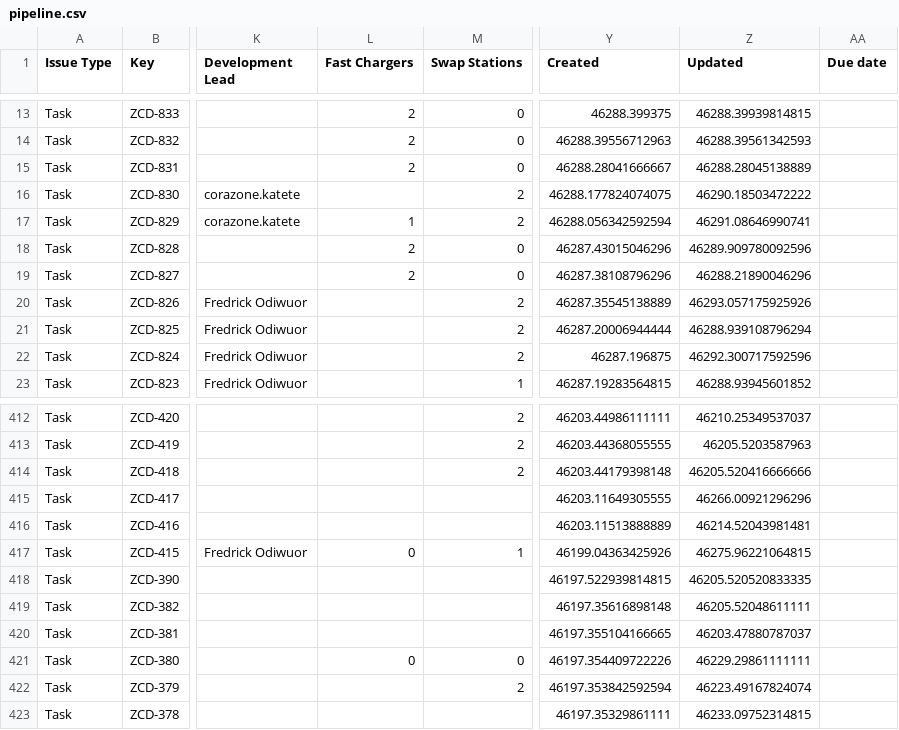
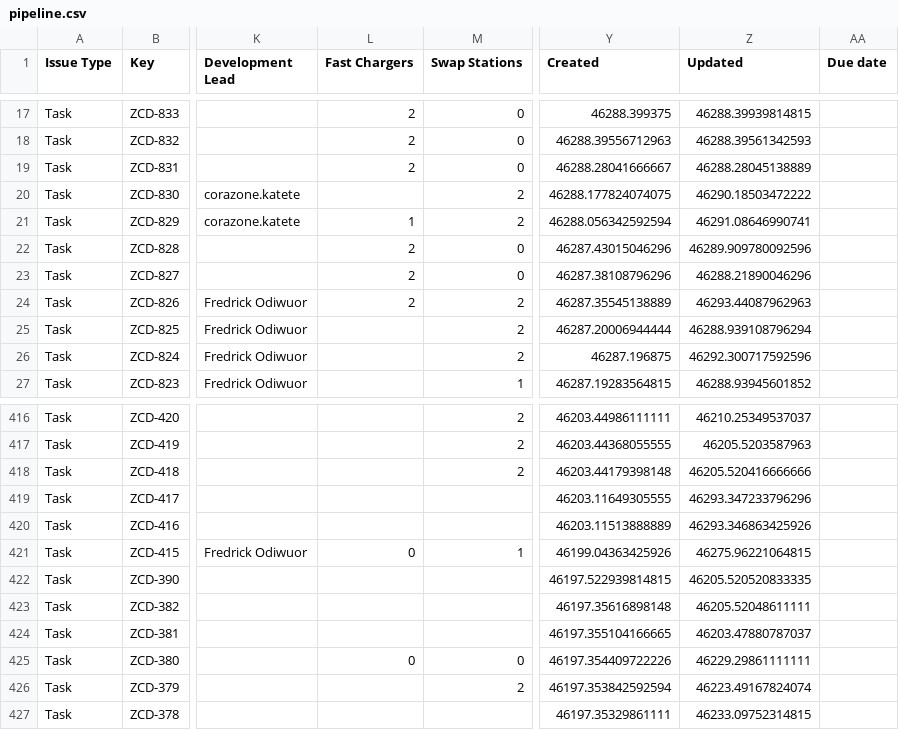
Before and after one commit to keithkinuthiakamauzeno/Network-Overview-Dashboard, a CSV file: data/pipeline.csv, drawn as a sheet; only a part is shown, gaps mark what is left out; addresses are those after the commit; the diff covers the shown part only; the diff names each change by its address in the sheet, - before the commit and + after, or states it on an @@ line.

```diff
--- a/data/pipeline.csv
+++ b/data/pipeline.csv
-L24 (Fast Chargers): (empty)
+L24 (Fast Chargers): 2
-Z24 (Updated): 46293.057175925926
+Z24 (Updated): 46293.44087962963
-Z419 (Updated): 46266.00921296296
+Z419 (Updated): 46293.347233796296
-Z420 (Updated): 46214.52043981481
+Z420 (Updated): 46293.346863425926
```
Also changed, not shown: 4 added rows and 20 edited cells elsewhere in this file.
